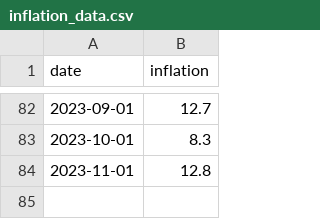
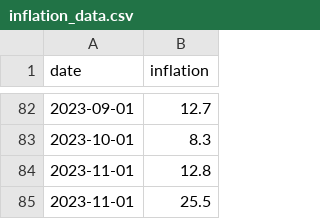
Before and after one commit to canovasjm/inflacion, a CSV file: inflation_data.csv, drawn as a sheet; only a part is shown, gaps mark what is left out; the diff names each change by its address in the sheet, - before the commit and + after, or states it on an @@ line.

Commit message:
Add december inflation value

```diff
--- a/inflation_data.csv
+++ b/inflation_data.csv
+row 85: 2023-11-01 | 25.5
```
